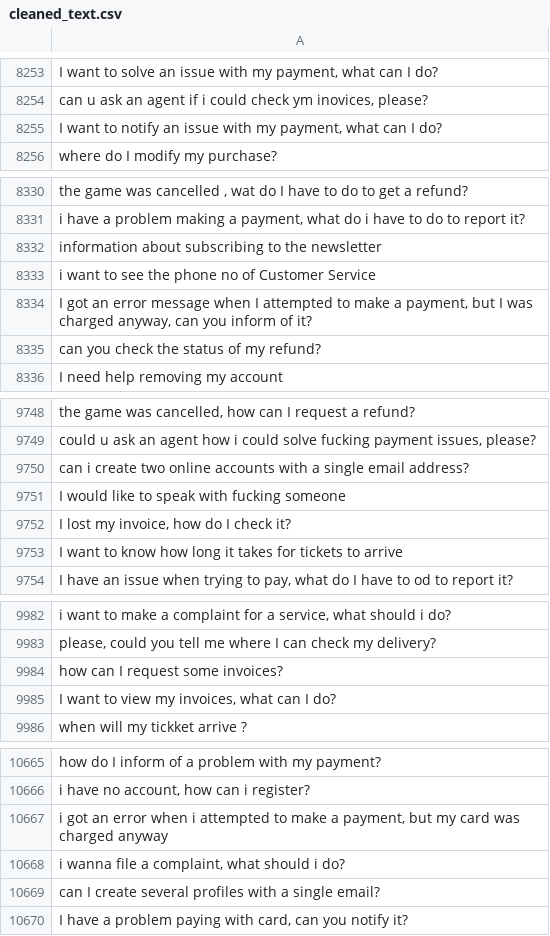
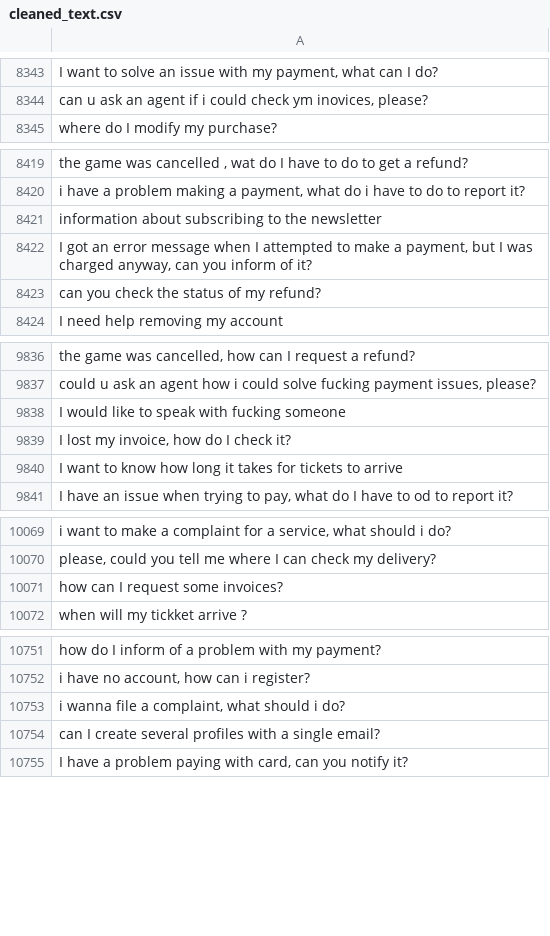
Before and after one commit to MuhammadHabibna/faq-topic-radar, a CSV file: preprocessing/faq_dataset_preprocessing/cleaned_text.csv, drawn as a sheet; only a part is shown, gaps mark what is left out; removed rows and columns are numbered as before the commit, all else as after; the diff covers the shown part only; the diff names each change by its address in the sheet, - before the commit and + after, or states it on an @@ line.

```diff
--- a/preprocessing/faq_dataset_preprocessing/cleaned_text.csv
+++ b/preprocessing/faq_dataset_preprocessing/cleaned_text.csv
-row 8255: I want to notify an issue with my payment, what can I do?
-row 8333: i want to see the phone no of Customer Service
-row 9750: can i create two online accounts with a single email address?
-row 9985: I want to view my invoices, what can I do?
-row 10667: i got an error when i attempted to make a payment, but my card was charged anyway
```
Also changed, not shown: 90 added rows and 4 removed rows elsewhere in this file, 1 other file.
